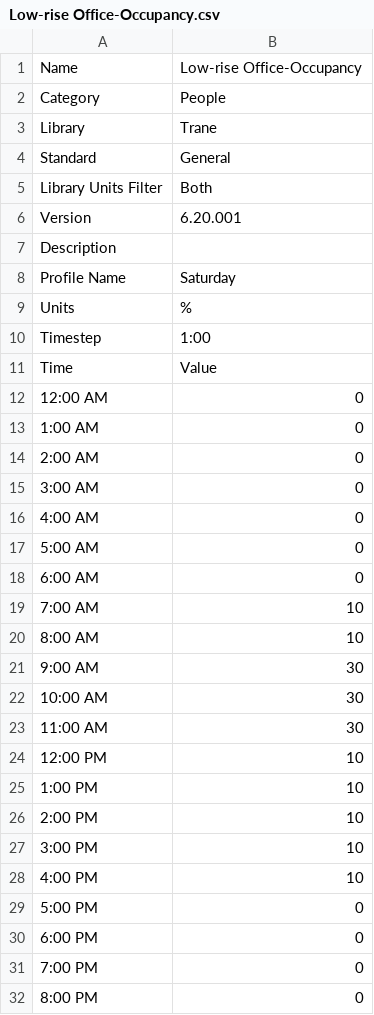
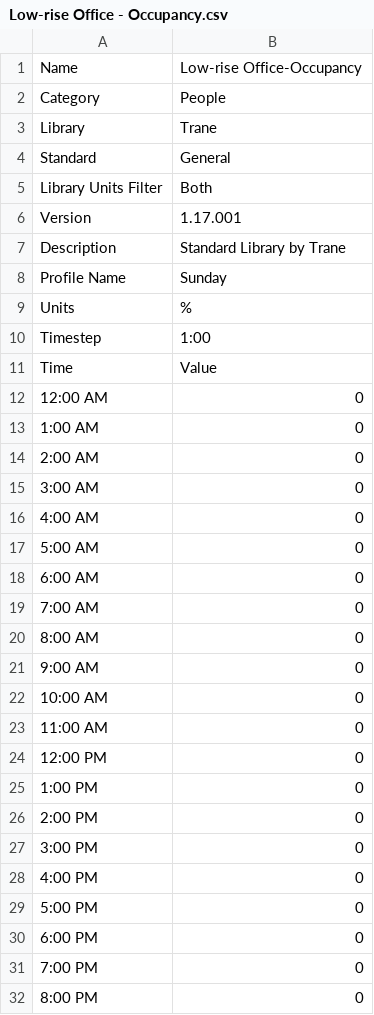
Before and after one commit to ianvg/energymodel-libraries, a CSV file: Schedules/Trane Trace 3D/People/Low-rise Office - Occupancy.csv (was Schedules/Trane Trace 3D/People/Low-rise Office-Occupancy.csv), drawn as a sheet; only a part is shown; the diff covers the shown part only.

```diff
--- a/Schedules/Trane Trace 3D/People/Low-rise Office-Occupancy.csv
+++ b/Schedules/Trane Trace 3D/People/Low-rise Office - Occupancy.csv
@@ -5,5 +5,5 @@ Standard,General
 Library Units Filter,Both
-Version,6.20.001
-Description,
-Profile Name,Saturday
+Version,1.17.001
+Description,Standard Library by Trane
+Profile Name,Sunday
 Units,%
@@ -18,12 +18,12 @@ Time,Value
 6:00 AM,0
-7:00 AM,10
-8:00 AM,10
-9:00 AM,30
-10:00 AM,30
-11:00 AM,30
-12:00 PM,10
-1:00 PM,10
-2:00 PM,10
-3:00 PM,10
-4:00 PM,10
+7:00 AM,0
+8:00 AM,0
+9:00 AM,0
+10:00 AM,0
+11:00 AM,0
+12:00 PM,0
+1:00 PM,0
+2:00 PM,0
+3:00 PM,0
+4:00 PM,0
 5:00 PM,0
```
Also changed, not shown: 56 added rows elsewhere in this file, 4 other files.
